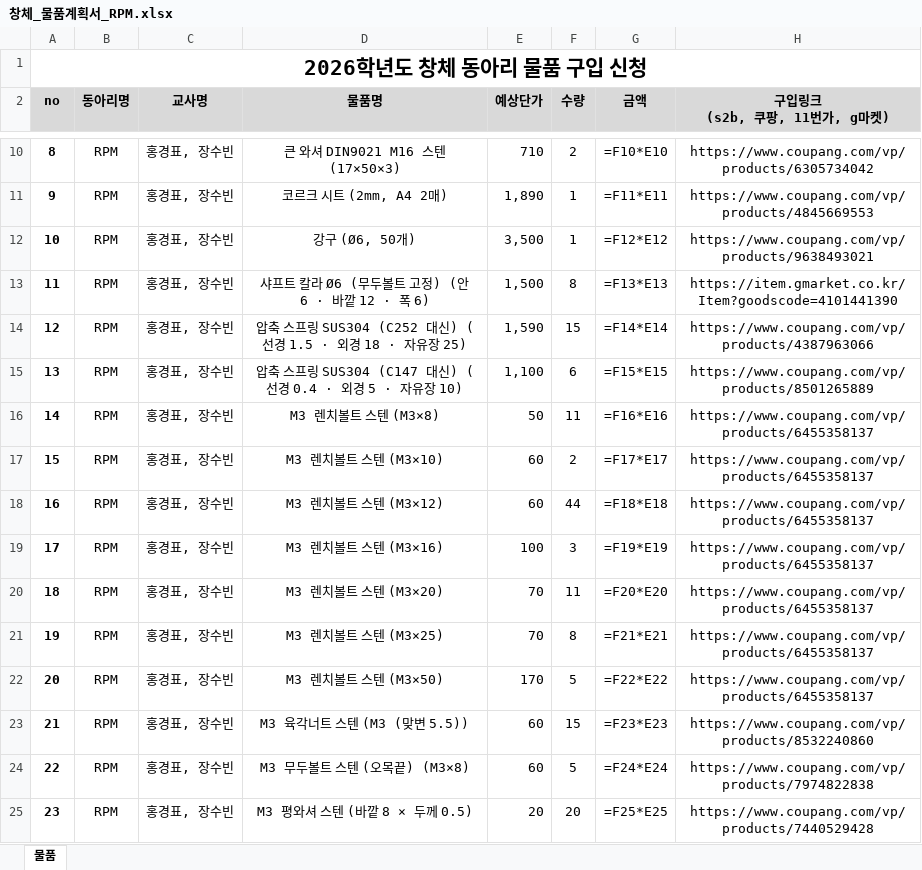
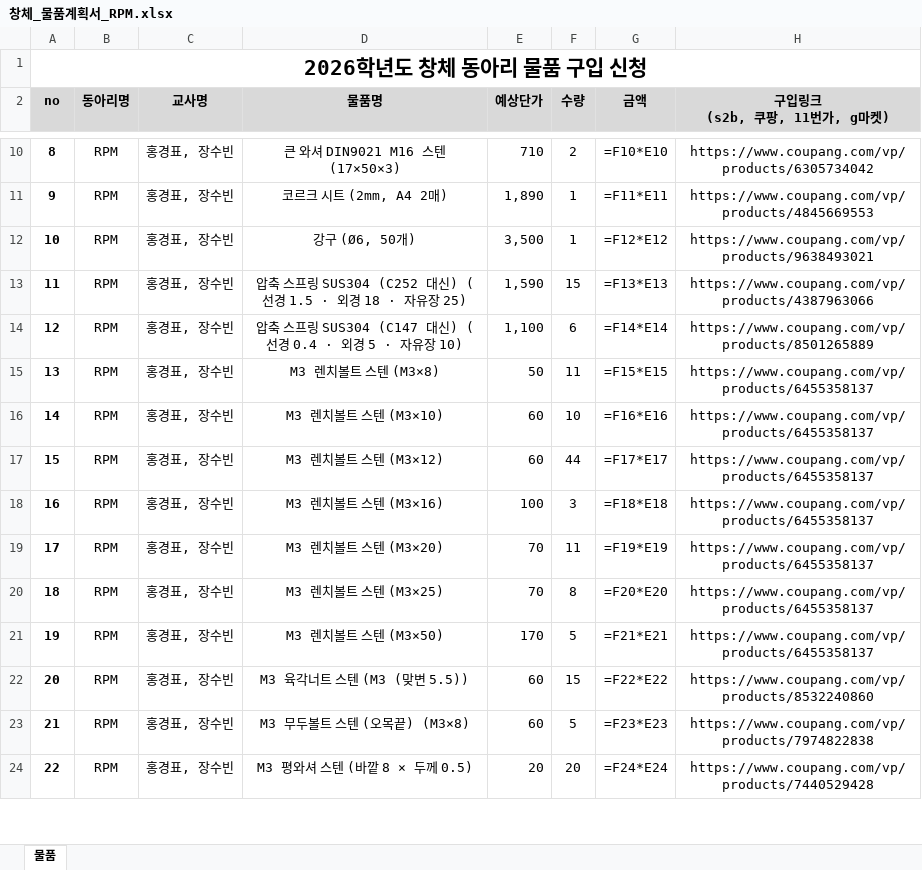
Before and after one commit to jang090623-alt/neo, an Excel workbook: v4/창체_물품계획서_RPM.xlsx, sheet 물품, drawn as a sheet; only a part is shown, gaps mark what is left out; values as stored, in another font and other column widths than the file's, no borders; formulas without a stored value are shown as written; removed rows and columns are numbered as before the commit, all else as after; the diff covers the shown part only; the diff names each change by its address in the sheet, - before the commit and + after, or states it on an @@ line.

```diff
--- a/v4/창체_물품계획서_RPM.xlsx (sheet 물품)
+++ b/v4/창체_물품계획서_RPM.xlsx (sheet 물품)
-row 13: 11 | RPM | 홍경표, 장수빈 | 샤프트 칼라 Ø6 (무두볼트 고정) (안 6 · 바깥 12 · 폭 6) | 1,500 | 8 | =F13*E13 | https://item.gmarket.co.kr/Item?goodscode=4101441390
@@ column A (no) renumbered between rows 13 and 81 @@
-G13 (금액): =F14*E14
+G13 (금액): =F13*E13
-G14 (금액): =F15*E15
+G14 (금액): =F14*E14
-G15 (금액): =F16*E16
+G15 (금액): =F15*E15
-F16 (수량): 2
+F16 (수량): 10
-G16 (금액): =F17*E17
+G16 (금액): =F16*E16
-G17 (금액): =F18*E18
+G17 (금액): =F17*E17
-G18 (금액): =F19*E19
+G18 (금액): =F18*E18
-G19 (금액): =F20*E20
+G19 (금액): =F19*E19
-G20 (금액): =F21*E21
+G20 (금액): =F20*E20
-G21 (금액): =F22*E22
+G21 (금액): =F21*E21
-G22 (금액): =F23*E23
+G22 (금액): =F22*E22
-G23 (금액): =F24*E24
+G23 (금액): =F23*E23
-G24 (금액): =F25*E25
+G24 (금액): =F24*E24
```
Also changed, not shown: 1 removed row and 79 edited cells elsewhere in this sheet, v4/물품계획서_근거.xlsx, 15 other files.
